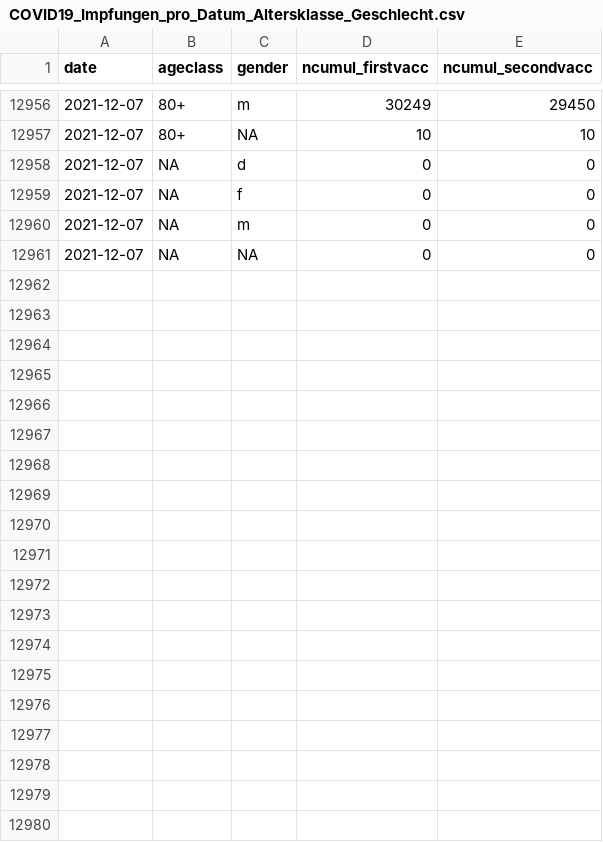
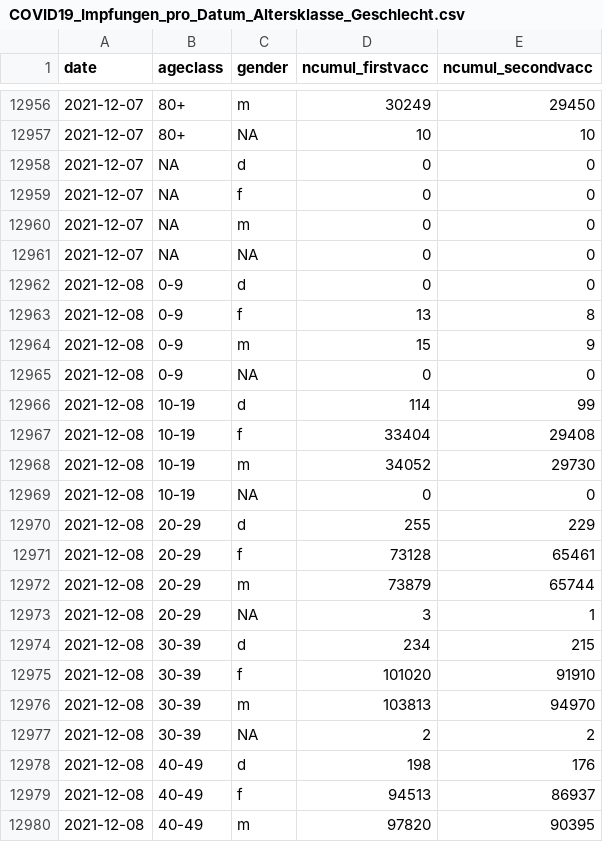
Before and after one commit to openZH/covid_19_vaccination_campaign_ZH, a CSV file: COVID19_Impfungen_pro_Datum_Altersklasse_Geschlecht.csv, drawn as a sheet; only a part is shown, gaps mark what is left out; the diff covers the shown part only.

Commit message:
Update ZH 09 Dec 2021

```diff
--- a/COVID19_Impfungen_pro_Datum_Altersklasse_Geschlecht.csv
+++ b/COVID19_Impfungen_pro_Datum_Altersklasse_Geschlecht.csv
@@ -12961 +12961,20 @@ date,ageclass,gender,ncumul_firstvacc,ncumul_secondvacc
 2021-12-07,NA,NA,0,0
+2021-12-08,0-9,d,0,0
+2021-12-08,0-9,f,13,8
+2021-12-08,0-9,m,15,9
+2021-12-08,0-9,NA,0,0
+2021-12-08,10-19,d,114,99
+2021-12-08,10-19,f,33404,29408
+2021-12-08,10-19,m,34052,29730
+2021-12-08,10-19,NA,0,0
+2021-12-08,20-29,d,255,229
+2021-12-08,20-29,f,73128,65461
+2021-12-08,20-29,m,73879,65744
+2021-12-08,20-29,NA,3,1
+2021-12-08,30-39,d,234,215
+2021-12-08,30-39,f,101020,91910
+2021-12-08,30-39,m,103813,94970
+2021-12-08,30-39,NA,2,2
+2021-12-08,40-49,d,198,176
+2021-12-08,40-49,f,94513,86937
+2021-12-08,40-49,m,97820,90395
```
Also changed, not shown: 21 added rows elsewhere in this file.
